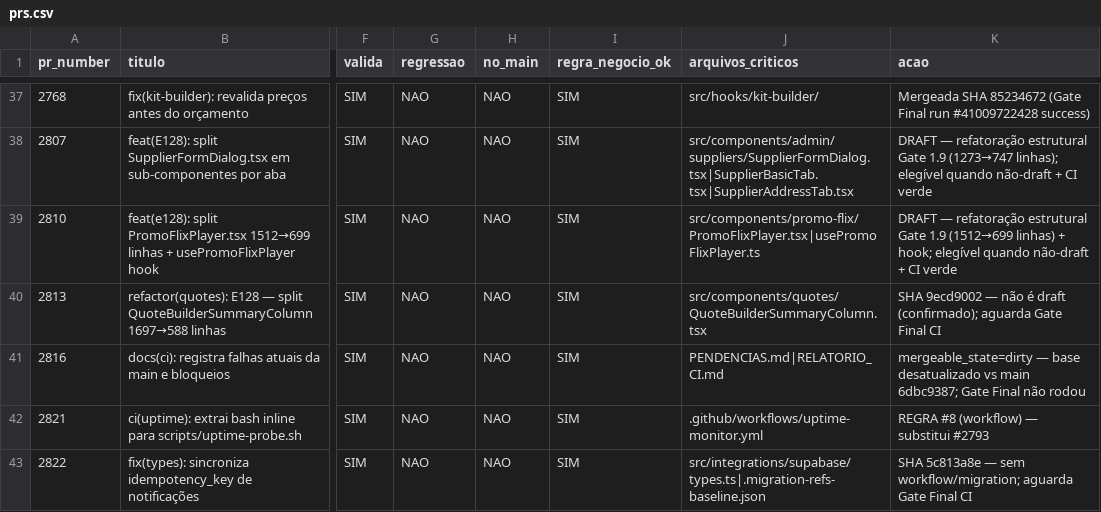
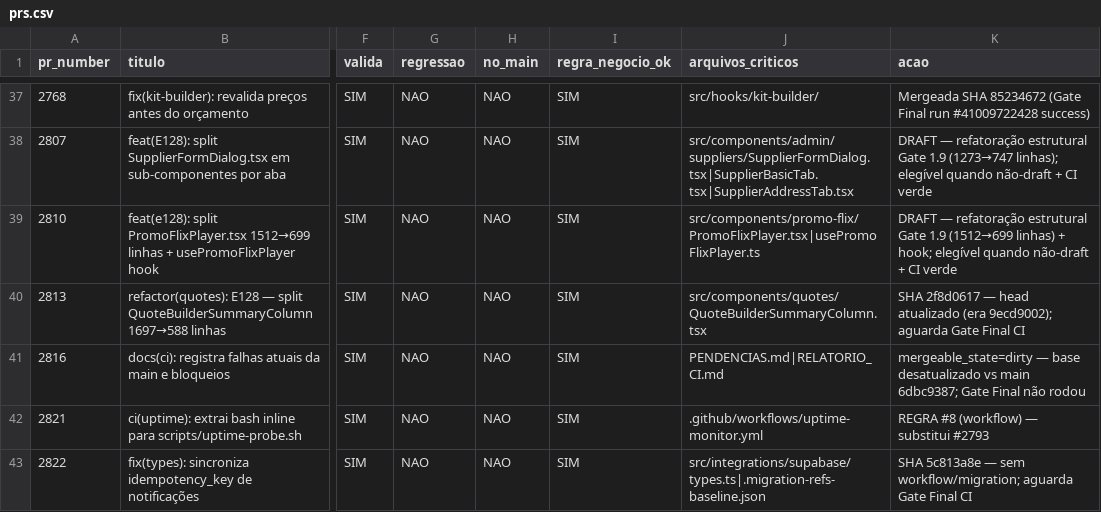
Before and after one commit to adm01-debug/Promo_Gifts_V4, a CSV file: analise-prs/prs.csv, drawn as a sheet; only a part is shown, gaps mark what is left out; the diff names each change by its address in the sheet, - before the commit and + after, or states it on an @@ line.

```diff
--- a/analise-prs/prs.csv
+++ b/analise-prs/prs.csv
-K40 (acao): SHA 9ecd9002 — não é draft (confirmado); aguarda Gate…
+K40 (acao): SHA 2f8d0617 — head atualizado (era 9ecd9002); aguarda Gate…
```
